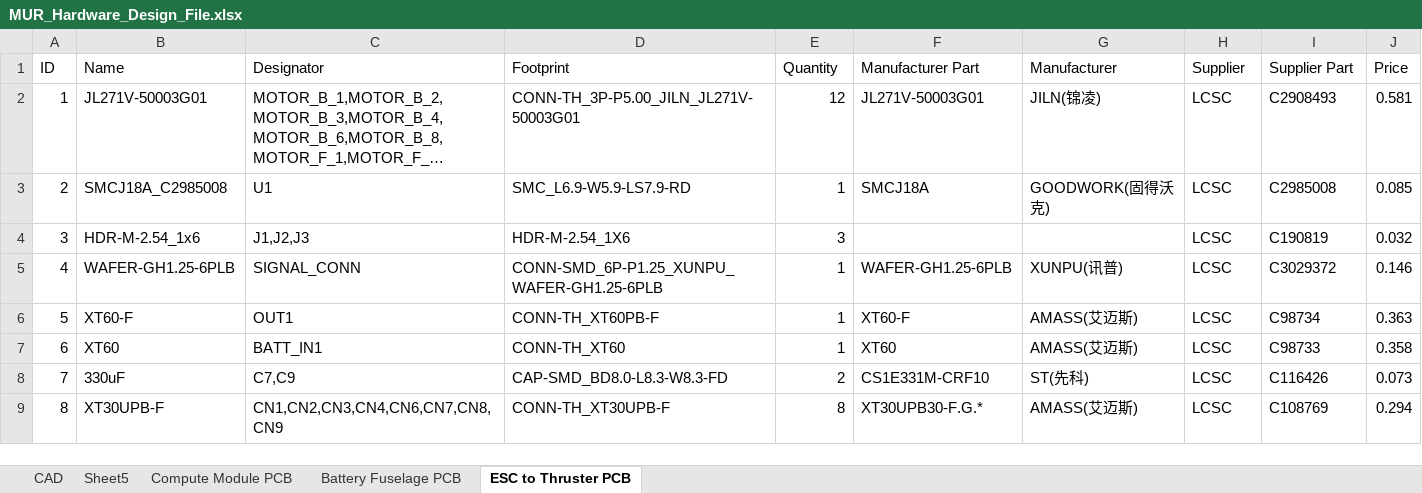
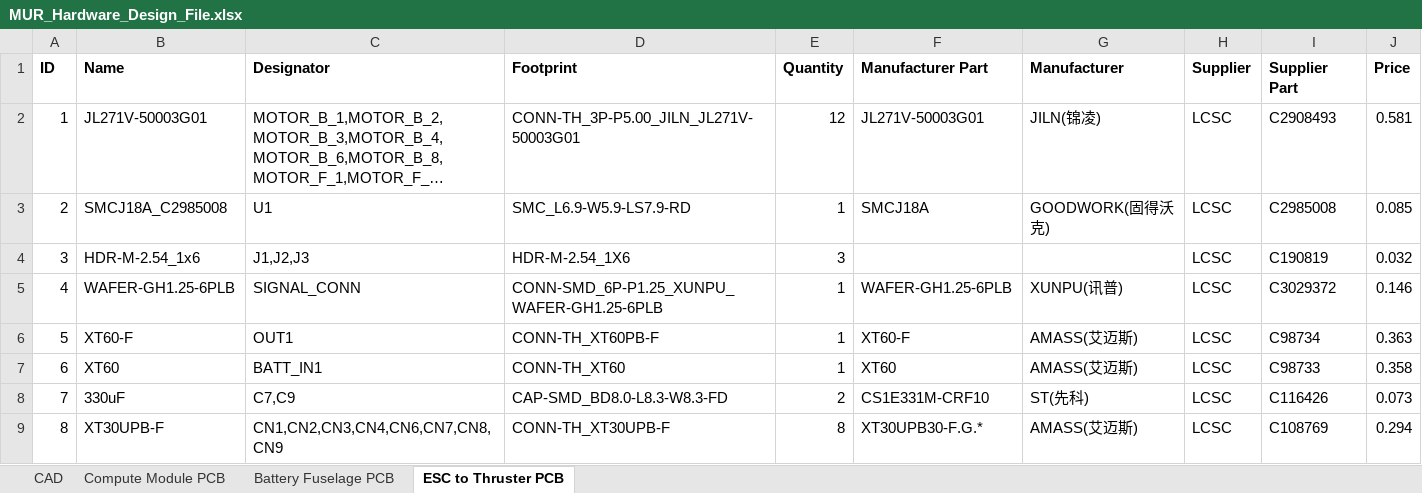
Before and after one commit to scottmayberry/MUR, an Excel workbook: hardware/MUR_Hardware_Design_File.xlsx, sheet ESC to Thruster PCB, drawn as a sheet; long unchanged cells end in …; values as stored, in another font and other column widths than the file's, no borders; the diff names each change by its address in the sheet, - before the commit and + after, or states it on an @@ line.

```diff
--- a/hardware/MUR_Hardware_Design_File.xlsx (sheet ESC to Thruster PCB)
+++ b/hardware/MUR_Hardware_Design_File.xlsx (sheet ESC to Thruster PCB)
-sheet tab: Sheet5
-A1:J1 bold: off
+A1:J1 bold: on
```
Also changed, not shown: sheet Battery Fuselage PCB, sheet Compute Module PCB, 7 other files.
